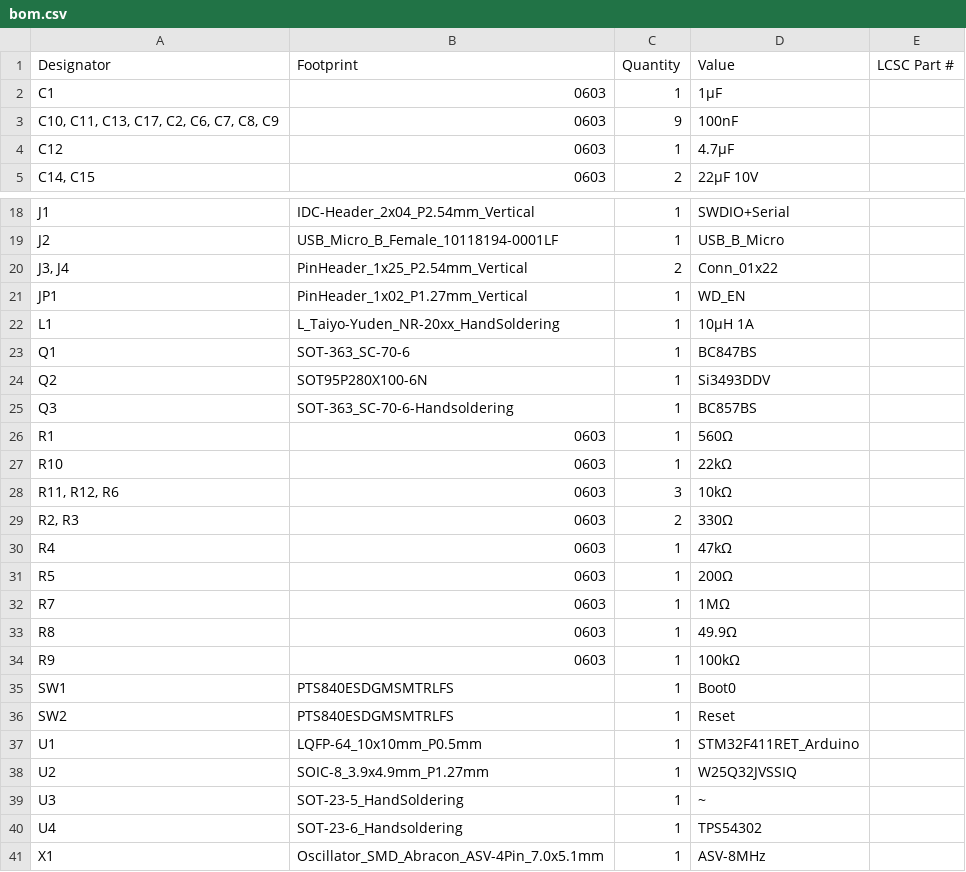
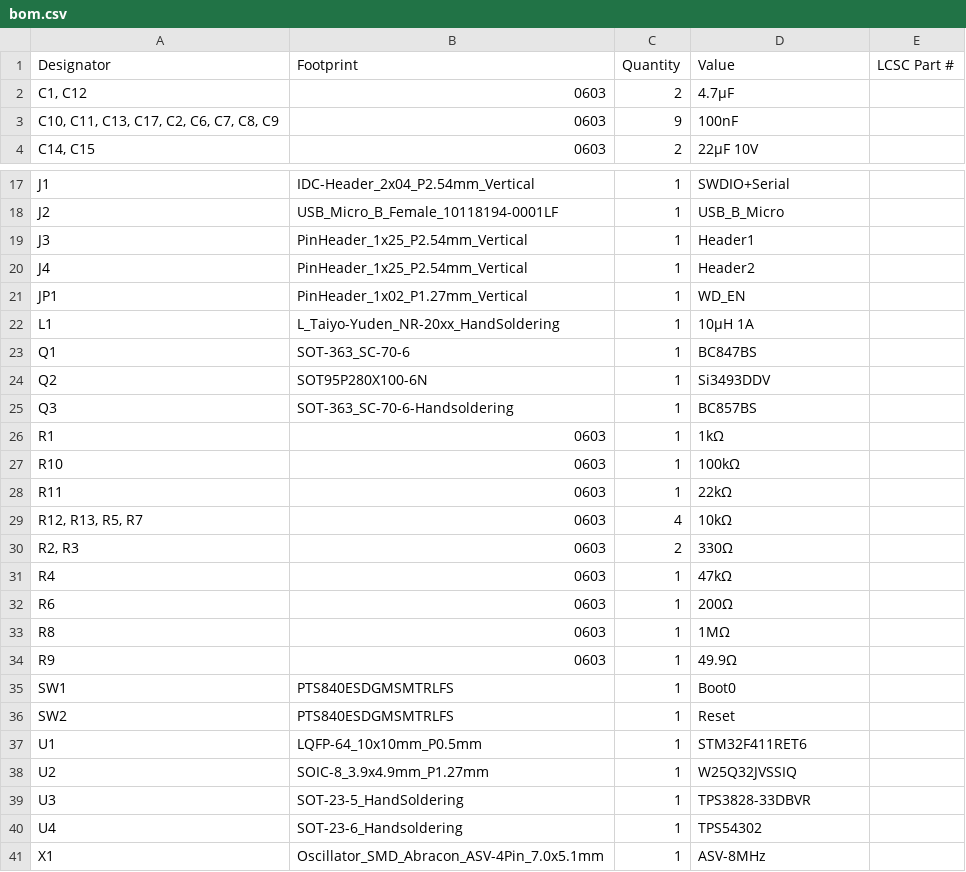
Before and after one commit to donpivo/STM32_WhiteBoard, a CSV file: Schematic/STM32_WhiteBoard_64/production/bom.csv, drawn as a sheet; only a part is shown, gaps mark what is left out.

```diff
--- a/Schematic/STM32_WhiteBoard_64/production/bom.csv
+++ b/Schematic/STM32_WhiteBoard_64/production/bom.csv
@@ -1,5 +1,4 @@
 Designator,Footprint,Quantity,Value,LCSC Part #
-C1,0603,1,1µF,
+"C1, C12",0603,2,4.7µF,
 "C10, C11, C13, C17, C2, C6, C7, C8, C9",0603,9,100nF,
-C12,0603,1,4.7µF,
 "C14, C15",0603,2,22µF 10V,
@@ -19,3 +18,4 @@ J1,IDC-Header_2x04_P2.54mm_Vertical,1,SWDIO+Serial,
 J2,USB_Micro_B_Female_10118194-0001LF,1,USB_B_Micro,
-"J3, J4",PinHeader_1x25_P2.54mm_Vertical,2,Conn_01x22,
+J3,PinHeader_1x25_P2.54mm_Vertical,1,Header1,
+J4,PinHeader_1x25_P2.54mm_Vertical,1,Header2,
 JP1,PinHeader_1x02_P1.27mm_Vertical,1,WD_EN,
@@ -25,16 +25,16 @@ Q2,SOT95P280X100-6N,1,Si3493DDV,
 Q3,SOT-363_SC-70-6-Handsoldering,1,BC857BS,
-R1,0603,1,560Ω,
-R10,0603,1,22kΩ,
-"R11, R12, R6",0603,3,10kΩ,
+R1,0603,1,1kΩ,
+R10,0603,1,100kΩ,
+R11,0603,1,22kΩ,
+"R12, R13, R5, R7",0603,4,10kΩ,
 "R2, R3",0603,2,330Ω,
 R4,0603,1,47kΩ,
-R5,0603,1,200Ω,
-R7,0603,1,1MΩ,
-R8,0603,1,49.9Ω,
-R9,0603,1,100kΩ,
+R6,0603,1,200Ω,
+R8,0603,1,1MΩ,
+R9,0603,1,49.9Ω,
 SW1,PTS840ESDGMSMTRLFS,1,Boot0,
 SW2,PTS840ESDGMSMTRLFS,1,Reset,
-U1,LQFP-64_10x10mm_P0.5mm,1,STM32F411RET_Arduino,
+U1,LQFP-64_10x10mm_P0.5mm,1,STM32F411RET6,
 U2,SOIC-8_3.9x4.9mm_P1.27mm,1,W25Q32JVSSIQ,
-U3,SOT-23-5_HandSoldering,1,~,
+U3,SOT-23-5_HandSoldering,1,TPS3828-33DBVR,
 U4,SOT-23-6_Handsoldering,1,TPS54302,
```
Also changed, not shown: Schematic/STLINK_Breakout/production/bom.csv, Schematic/STLINK_Breakout/production/positions.csv, 31 other files.
